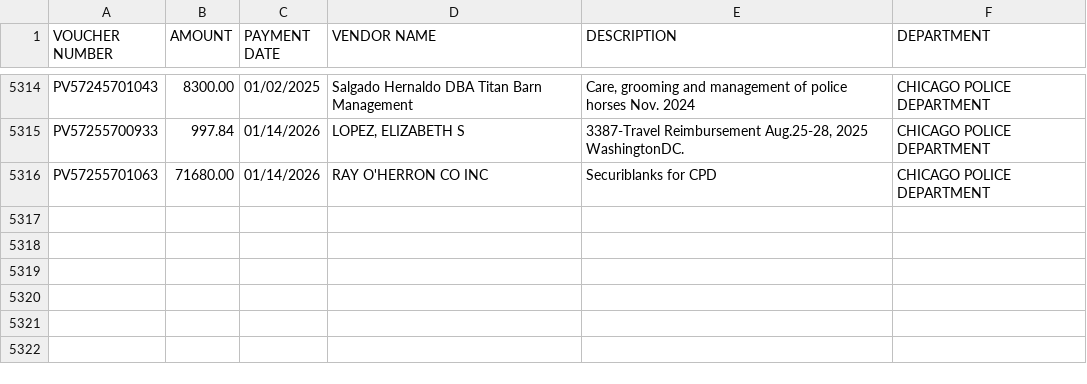
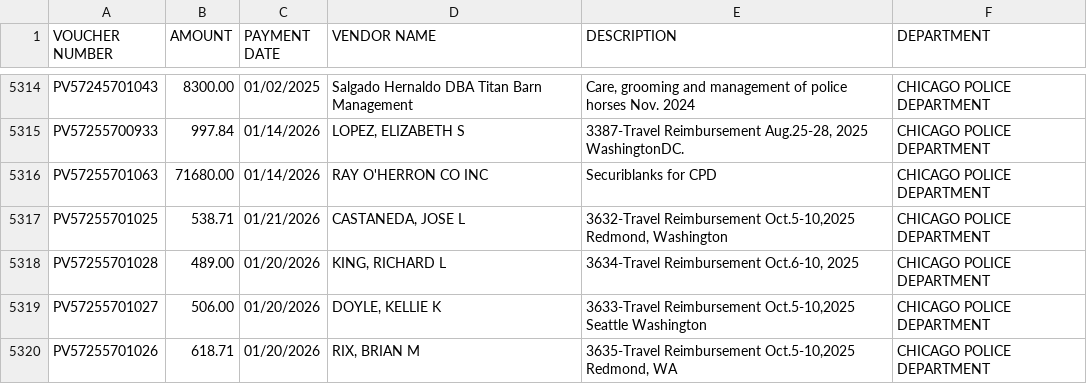
Before and after one commit to hgorledeenn/Chicago-Reimbursements-site, a CSV file: docs/dept-csvs/chicago-police-department.csv, drawn as a sheet; only a part is shown, gaps mark what is left out; the diff names each change by its address in the sheet, - before the commit and + after, or states it on an @@ line.

```diff
--- a/docs/dept-csvs/chicago-police-department.csv
+++ b/docs/dept-csvs/chicago-police-department.csv
+row 5317: PV57255701025 | 538.71 | 01/21/2026 | CASTANEDA, JOSE L | 3632-Travel Reimbursement Oct.5-10,2025 Redmond, Washington | CHICAGO POLICE DEPARTMENT
+row 5318: PV57255701028 | 489.00 | 01/20/2026 | KING, RICHARD L | 3634-Travel Reimbursement Oct.6-10, 2025 | CHICAGO POLICE DEPARTMENT
+row 5319: PV57255701027 | 506.00 | 01/20/2026 | DOYLE, KELLIE K | 3633-Travel Reimbursement Oct.5-10,2025 Seattle Washington | CHICAGO POLICE DEPARTMENT
+row 5320: PV57255701026 | 618.71 | 01/20/2026 | RIX, BRIAN M | 3635-Travel Reimbursement Oct.5-10,2025 Redmond, WA | CHICAGO POLICE DEPARTMENT
```
Also changed, not shown: docs/by_department_summary.csv, docs/dept-csvs/chicago-fire-department.csv, 1 other file.
